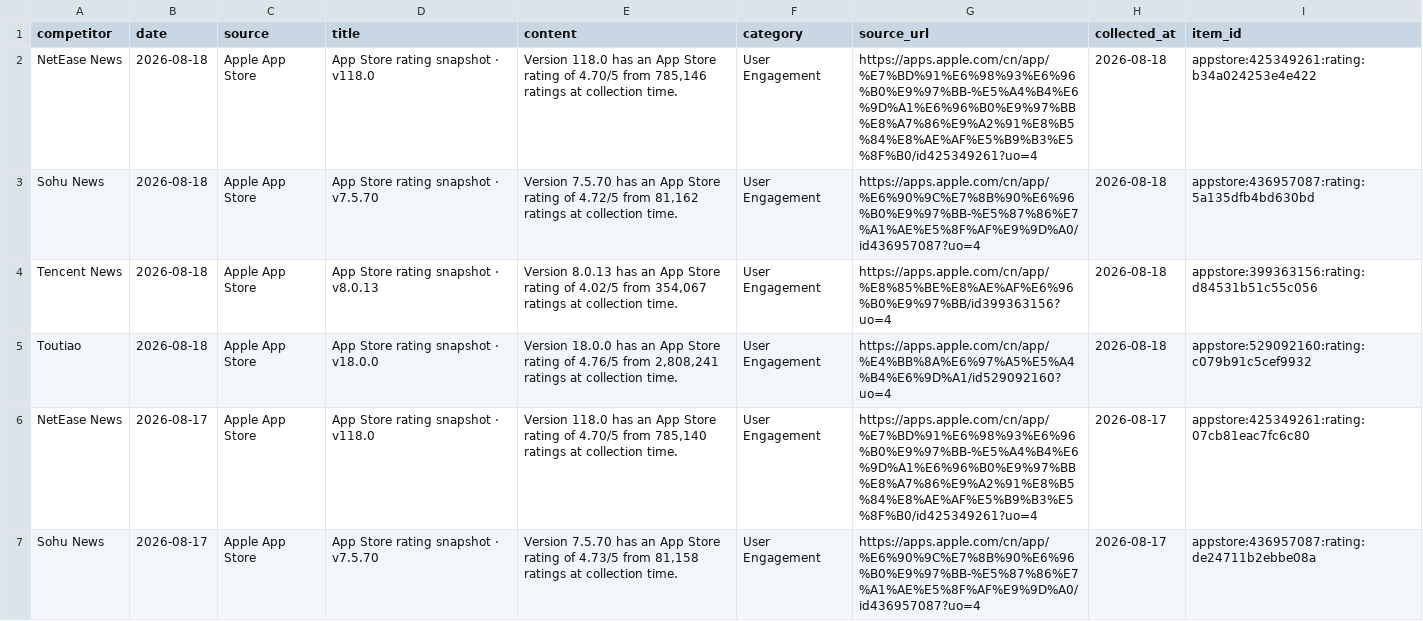
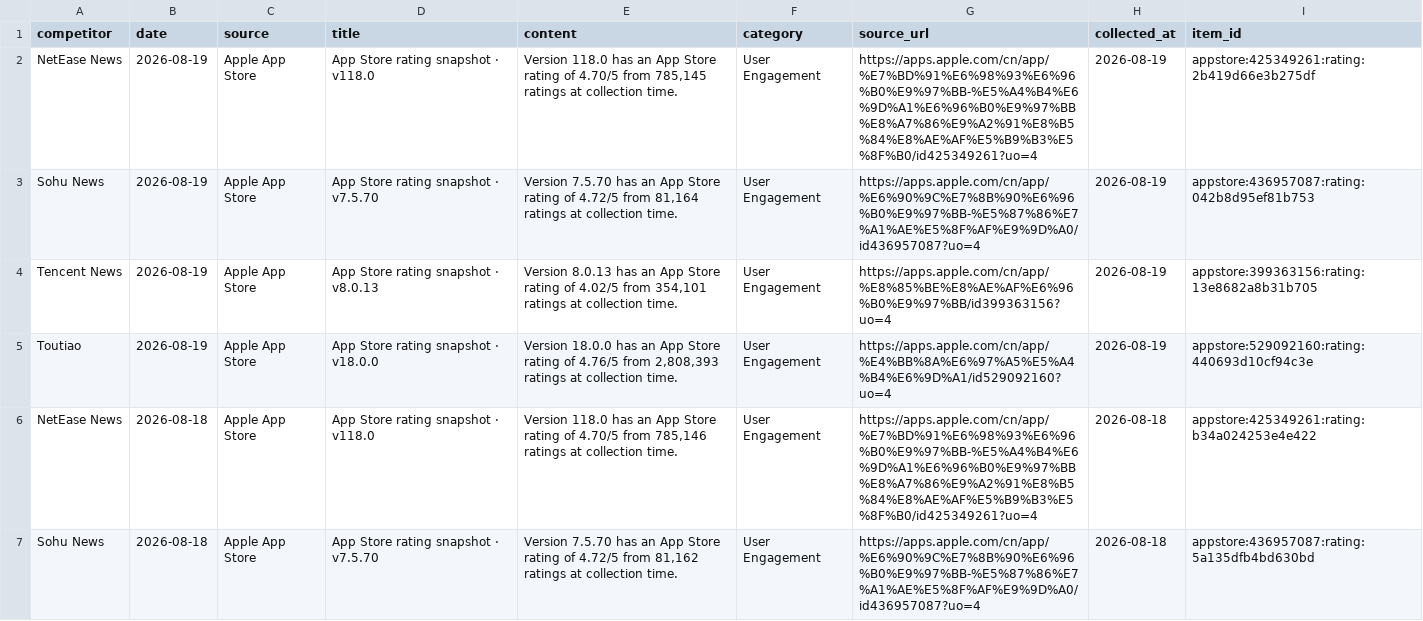
Before and after one commit to zhengyb-hub/ai-competitor-marketing-brief-agent, a CSV file: data/collected_competitor_data.csv, drawn as a sheet; only a part is shown; the shorter side is filled out with more unchanged rows; the diff names each change by its address in the sheet, - before the commit and + after, or states it on an @@ line.

```diff
--- a/data/collected_competitor_data.csv
+++ b/data/collected_competitor_data.csv
+row 2: NetEase News | 2026-08-19 | Apple App Store | App Store rating snapshot · v118.0 | Version 118.0 has an App Store rating of 4.70/5 from 785,145 ratings at collection time. | User Engagement | https://apps.apple.com/cn/app/%E7%BD%91%E6%98%93%E6%96%B0%E9%97%BB-%E5%A4%B4%E6%9D%A1%E6%96%B0%E9%97%BB%E8%A7%86%E9%A2%91%E8%B5%84%E8%AE%AF%E5%B9%B3%E5%8F%B0/id425349261?uo=4 | 2026-08-19 | appstore:425349261:rating:2b419d66e3b275df
+row 3: Sohu News | 2026-08-19 | Apple App Store | App Store rating snapshot · v7.5.70 | Version 7.5.70 has an App Store rating of 4.72/5 from 81,164 ratings at collection time. | User Engagement | https://apps.apple.com/cn/app/%E6%90%9C%E7%8B%90%E6%96%B0%E9%97%BB-%E5%87%86%E7%A1%AE%E5%8F%AF%E9%9D%A0/id436957087?uo=4 | 2026-08-19 | appstore:436957087:rating:042b8d95ef81b753
+row 4: Tencent News | 2026-08-19 | Apple App Store | App Store rating snapshot · v8.0.13 | Version 8.0.13 has an App Store rating of 4.02/5 from 354,101 ratings at collection time. | User Engagement | https://apps.apple.com/cn/app/%E8%85%BE%E8%AE%AF%E6%96%B0%E9%97%BB/id399363156?uo=4 | 2026-08-19 | appstore:399363156:rating:13e8682a8b31b705
+row 5: Toutiao | 2026-08-19 | Apple App Store | App Store rating snapshot · v18.0.0 | Version 18.0.0 has an App Store rating of 4.76/5 from 2,808,393 ratings at collection time. | User Engagement | https://apps.apple.com/cn/app/%E4%BB%8A%E6%97%A5%E5%A4%B4%E6%9D%A1/id529092160?uo=4 | 2026-08-19 | appstore:529092160:rating:440693d10cf94c3e
```
